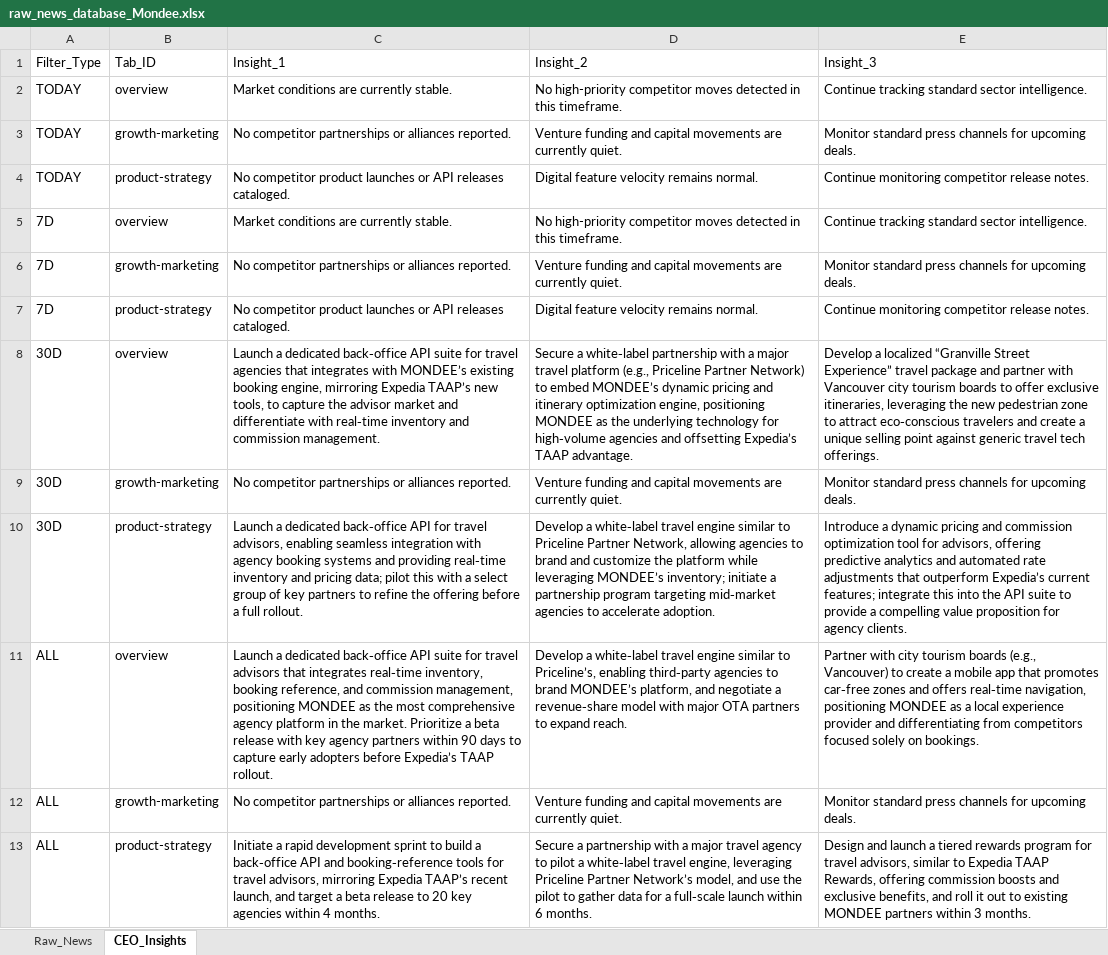
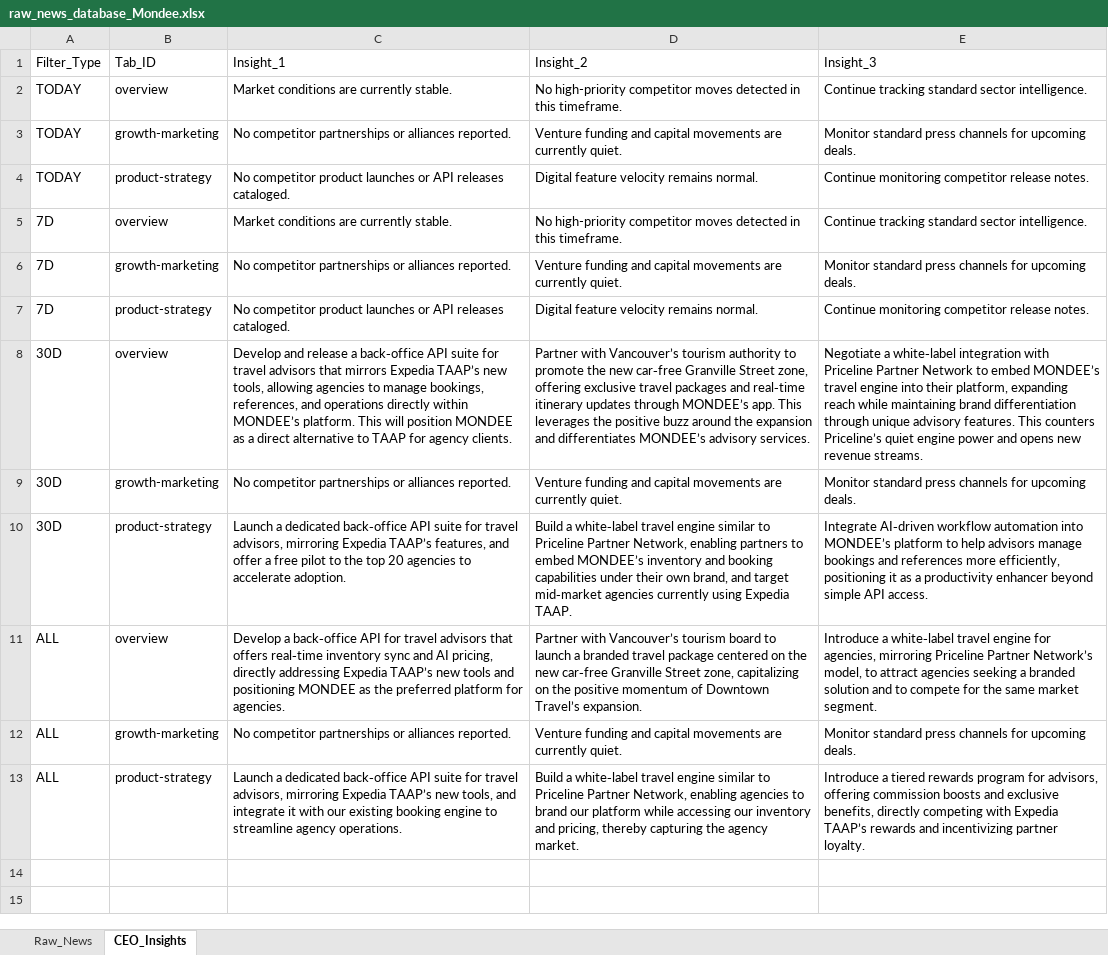
Before and after one commit to knirantar-Mondee/TabhiGroupDashboard_1, an Excel workbook: News_Dashboard/data/raw_news_database_Mondee.xlsx, sheet CEO_Insights, drawn as a sheet; values as stored, in another font and other column widths than the file's, no borders; the diff names each change by its address in the sheet, - before the commit and + after, or states it on an @@ line.

```diff
--- a/News_Dashboard/data/raw_news_database_Mondee.xlsx (sheet CEO_Insights)
+++ b/News_Dashboard/data/raw_news_database_Mondee.xlsx (sheet CEO_Insights)
-C8: Launch a dedicated back‑office API suite for travel agencies that integrates with MONDEE’s existing booking engine, mirroring Expedia TAAP’s new tools, to capture the advisor market and differentiate with real‑time inventory and commission management.
+C8: Develop and release a back‑office API suite for travel advisors that mirrors Expedia TAAP’s new tools, allowing agencies to manage bookings, references, and operations directly within MONDEE’s platform. This will position MONDEE as a direct alternative to TAAP for agency clients.
-D8: Secure a white‑label partnership with a major travel platform (e.g., Priceline Partner Network) to embed MONDEE’s dynamic pricing and itinerary optimization engine, positioning MONDEE as the underlying technology for high‑volume agencies and offsetting Expedia’s TAAP advantage.
+D8: Partner with Vancouver’s tourism authority to promote the new car‑free Granville Street zone, offering exclusive travel packages and real‑time itinerary updates through MONDEE’s app. This leverages the positive buzz around the expansion and differentiates MONDEE’s advisory services.
-E8: Develop a localized “Granville Street Experience” travel package and partner with Vancouver city tourism boards to offer exclusive itineraries, leveraging the new pedestrian zone to attract eco‑conscious travelers and create a unique selling point against generic travel tech offerings.
+E8: Negotiate a white‑label integration with Priceline Partner Network to embed MONDEE’s travel engine into their platform, expanding reach while maintaining brand differentiation through unique advisory features. This counters Priceline’s quiet engine power and opens new revenue streams.
-C10: …back‑office API for travel advisors, enabling seamless integration with agency booking systems and providing real‑time inventory and pricing data; pilot this with a select group of key partners to refine the offering before a full rollout.
+C10: …back‑office API suite for travel advisors, mirroring Expedia TAAP’s features, and offer a free pilot to the top 20 agencies to accelerate adoption.
-D10: Develop a white‑label travel engine similar to Priceline Partner Network, allowing agencies to brand and customize the platform while leveraging MONDEE’s inventory; initiate a partnership program targeting mid‑market agencies to accelerate adoption.
+D10: Build a white‑label travel engine similar to Priceline Partner Network, enabling partners to embed MONDEE’s inventory and booking capabilities under their own brand, and target mid‑market agencies currently using Expedia TAAP.
-E10: Introduce a dynamic pricing and commission optimization tool for advisors, offering predictive analytics and automated rate adjustments that outperform Expedia’s current features; integrate this into the API suite to provide a compelling value proposition for agency clients.
+E10: Integrate AI‑driven workflow automation into MONDEE’s platform to help advisors manage bookings and references more efficiently, positioning it as a productivity enhancer beyond simple API access.
-C11: Launch a dedicated back‑office API suite for travel advisors that integrates real‑time inventory, booking reference, and commission management, positioning MONDEE as the most comprehensive agency platform in the market. Prioritize a beta release with key agency partners within 90 days to capture early adopters before Expedia’s TAAP rollout.
+C11: Develop a back‑office API for travel advisors that offers real‑time inventory sync and AI pricing, directly addressing Expedia TAAP’s new tools and positioning MONDEE as the preferred platform for agencies.
-D11: Develop a white‑label travel engine similar to Priceline’s, enabling third‑party agencies to brand MONDEE’s platform, and negotiate a revenue‑share model with major OTA partners to expand reach.
+D11: Partner with Vancouver’s tourism board to launch a branded travel package centered on the new car‑free Granville Street zone, capitalizing on the positive momentum of Downtown Travel’s expansion.
-E11: Partner with city tourism boards (e.g., Vancouver) to create a mobile app that promotes car‑free zones and offers real‑time navigation, positioning MONDEE as a local experience provider and differentiating from competitors focused solely on bookings.
+E11: Introduce a white‑label travel engine for agencies, mirroring Priceline Partner Network’s model, to attract agencies seeking a branded solution and to compete for the same market segment.
-C13: Initiate a rapid development sprint to build a back‑office API and booking‑reference tools for travel advisors, mirroring Expedia TAAP’s recent launch, and target a beta release to 20 key agencies within 4 months.
+C13: Launch a dedicated back‑office API suite for travel advisors, mirroring Expedia TAAP’s new tools, and integrate it with our existing booking engine to streamline agency operations.
-D13: Secure a partnership with a major travel agency to pilot a white‑label travel engine, leveraging Priceline Partner Network’s model, and use the pilot to gather data for a full‑scale launch within 6 months.
+D13: Build a white‑label travel engine similar to Priceline Partner Network, enabling agencies to brand our platform while accessing our inventory and pricing, thereby capturing the agency market.
-E13: Design and launch a tiered rewards program for travel advisors, similar to Expedia TAAP Rewards, offering commission boosts and exclusive benefits, and roll it out to existing MONDEE partners within 3 months.
+E13: Introduce a tiered rewards program for advisors, offering commission boosts and exclusive benefits, directly competing with Expedia TAAP’s rewards and incentivizing partner loyalty.
```
Also changed, not shown: News_Dashboard/data/raw_news_database_Miraee.xlsx, News_Intelligence/output/raw_news_database_Miraee.xlsx, 3 other files.
